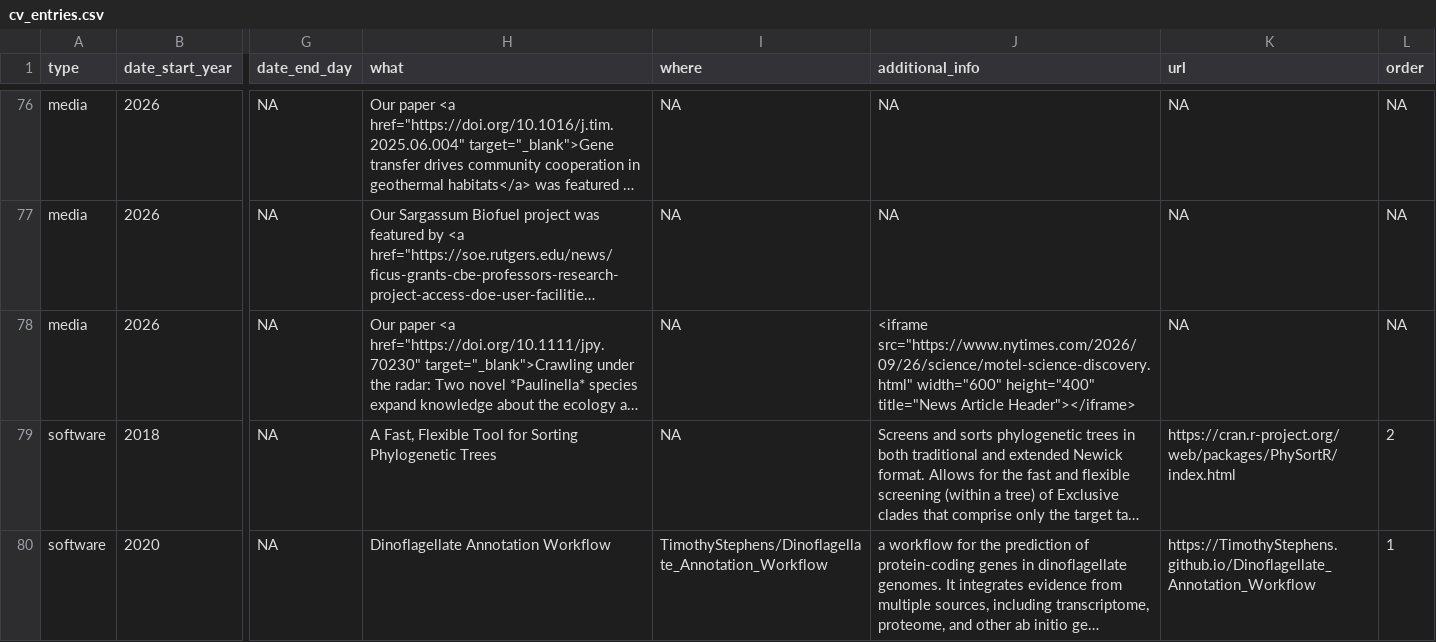
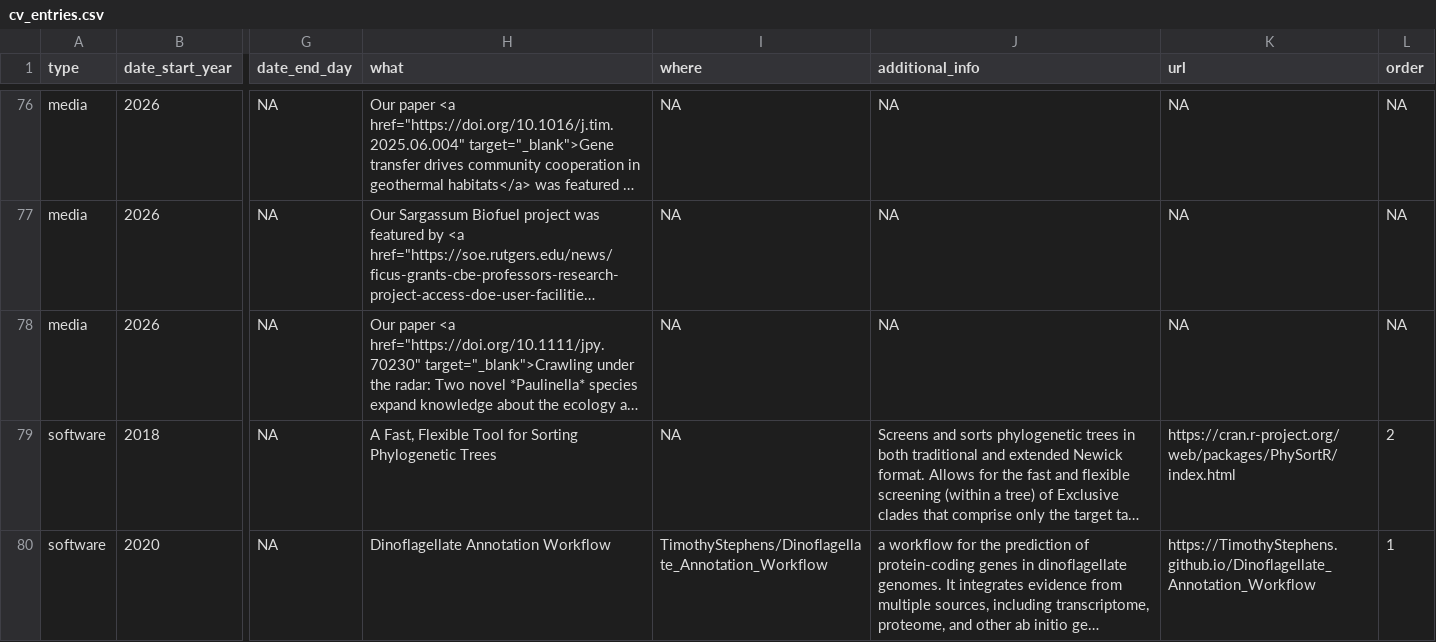
Before and after one commit to TimothyStephens/timothystephens.github.io, a CSV file: cv_entries.csv, drawn as a sheet; only a part is shown, gaps mark what is left out; long unchanged cells end in …; the diff names each change by its address in the sheet, - before the commit and + after, or states it on an @@ line.

```diff
--- a/cv_entries.csv
+++ b/cv_entries.csv
-J78 (additional_info): <iframe src="https://www.nytimes.com/2026/09/26/science/motel-science-discovery.html" width="600" height="400" title="News Article Header"></iframe>
+J78 (additional_info): NA
```
Also changed, not shown: 4 other files.
